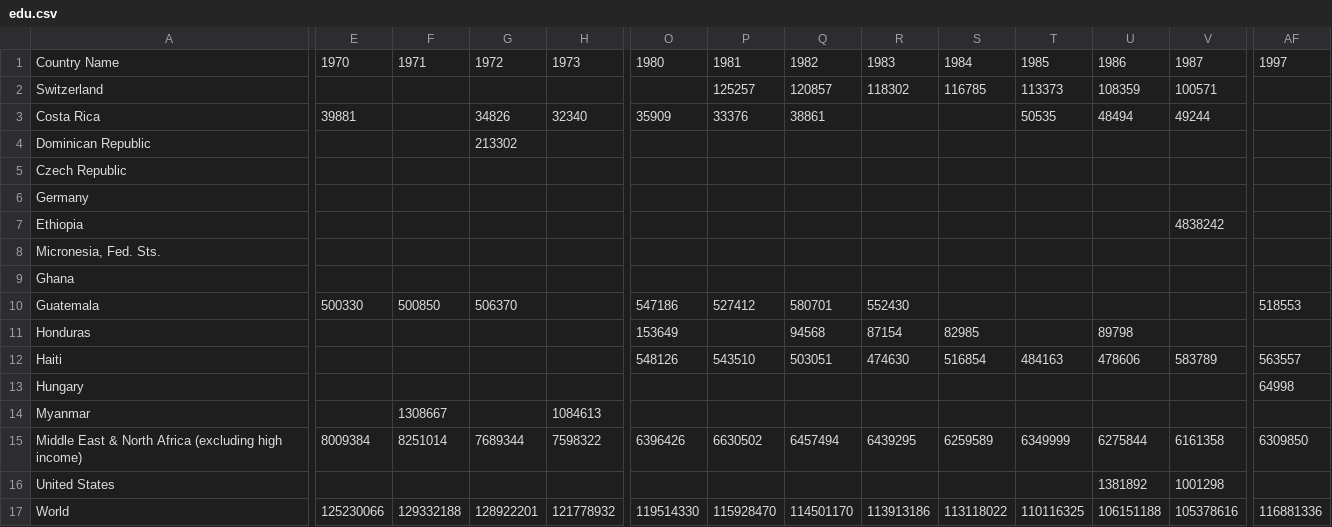
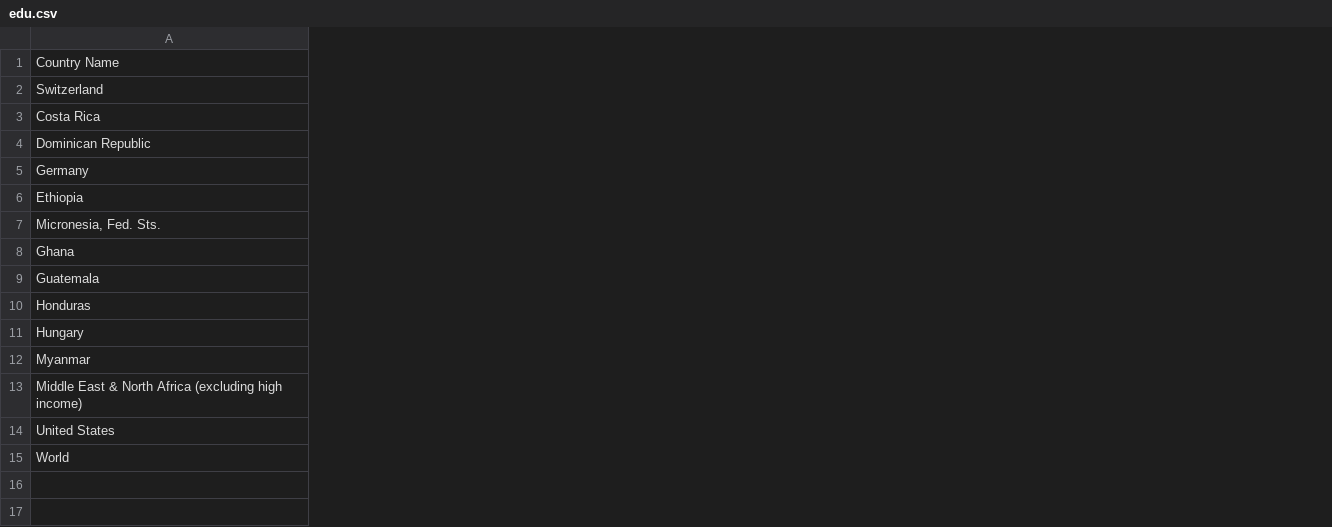
Before and after one commit to SarahBridges/visualCause, a CSV file: edu.csv, drawn as a sheet; only a part is shown, gaps mark what is left out; removed rows and columns are numbered as before the commit, all else as after; rows hold the shown columns only; the diff covers the shown part only; the diff names each change by its address in the sheet, - before the commit and + after, or states it on an @@ line.

Commit message:
Update edu.csv

```diff
--- a/edu.csv
+++ b/edu.csv
-column E, rows 1-3: 1970 |  | 39881; row 10: 500330; rows 15-17: 8009384 |  | 125230066
-column F, row 1: 1971; row 10: 500850; rows 14-17: 1308667 | 8251014 |  | 129332188
-column G, rows 1-4: 1972 |  | 34826 | 213302; row 10: 506370; rows 15-17: 7689344 |  | 128922201
-column H, rows 1-3: 1973 |  | 32340; rows 14-17: 1084613 | 7598322 |  | 121778932
-column O, rows 1-3: 1980 |  | 35909; rows 10-11: 547186 | 153649; rows 15-17: 6396426 |  | 119514330
-column P, rows 1-3: 1981 | 125257 | 33376; row 10: 527412; rows 15-17: 6630502 |  | 115928470
-column Q, rows 1-3: 1982 | 120857 | 38861; rows 10-11: 580701 | 94568; rows 15-17: 6457494 |  | 114501170
-column R, rows 1-2: 1983 | 118302; rows 10-11: 552430 | 87154; rows 15-17: 6439295 |  | 113913186
-column S, rows 1-2: 1984 | 116785; row 11: 82985; rows 15-17: 6259589 |  | 113118022
-column T, rows 1-3: 1985 | 113373 | 50535; rows 15-17: 6349999 |  | 110116325
-column U, rows 1-3: 1986 | 108359 | 48494; row 11: 89798; rows 15-17: 6275844 | 1381892 | 106151188
-column V, rows 1-3: 1987 | 100571 | 49244; row 7: 4838242; rows 15-17: 6161358 | 1001298 | 105378616
-column AF, row 1: 1997; row 10: 518553; rows 13-17: 64998 |  | 6309850 |  | 116881336
-row 5: Czech Republic
-row 12: Haiti |  |  |  |  | 548126 | 543510 | 503051 | 474630 | 516854 | 484163 | 478606 | 583789 | 563557
```
Also changed, not shown: 1 added column, 31 removed columns and 1 edited cell elsewhere in this file.
